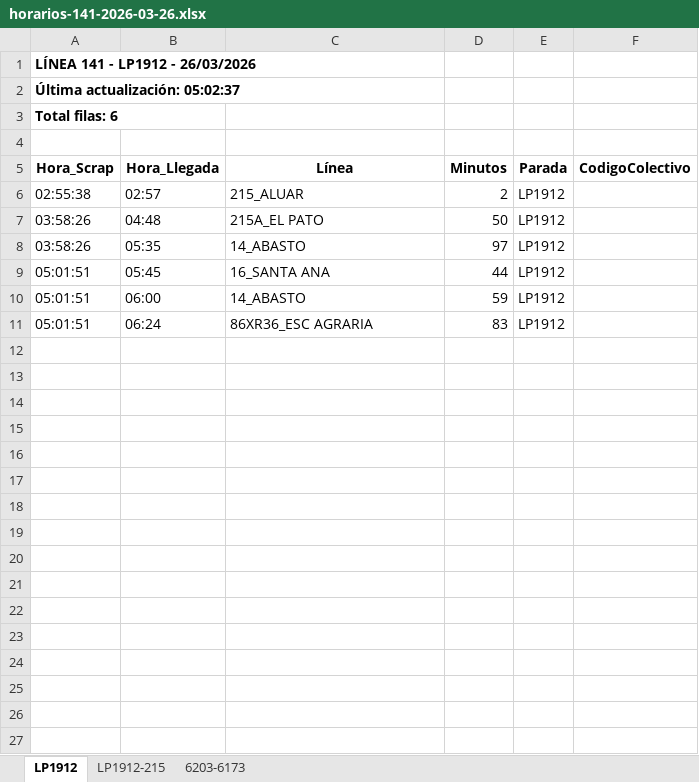
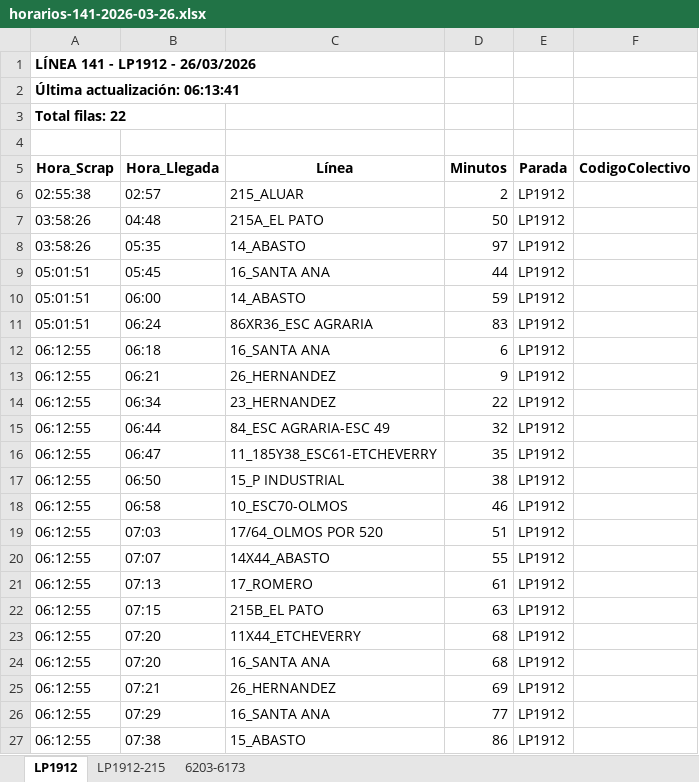
Before and after one commit to palomac00/recolector-colectivos, an Excel workbook: data/horarios-141-2026-03-26.xlsx, sheet LP1912, drawn as a sheet; values as stored, in another font and other column widths than the file's, no borders; the diff names each change by its address in the sheet, - before the commit and + after, or states it on an @@ line.

```diff
--- a/data/horarios-141-2026-03-26.xlsx (sheet LP1912)
+++ b/data/horarios-141-2026-03-26.xlsx (sheet LP1912)
-A2 (Hora_Scrap): Última actualización: 05:02:37
+A2 (Hora_Scrap): Última actualización: 06:13:41
-A3 (Hora_Scrap): Total filas: 6
+A3 (Hora_Scrap): Total filas: 22
+row 12: 06:12:55 | 06:18 | 16_SANTA ANA | 6 | LP1912
+row 13: 06:12:55 | 06:21 | 26_HERNANDEZ | 9 | LP1912
+row 14: 06:12:55 | 06:34 | 23_HERNANDEZ | 22 | LP1912
+row 15: 06:12:55 | 06:44 | 84_ESC AGRARIA-ESC 49 | 32 | LP1912
+row 16: 06:12:55 | 06:47 | 11_185Y38_ESC61-ETCHEVERRY | 35 | LP1912
+row 17: 06:12:55 | 06:50 | 15_P INDUSTRIAL | 38 | LP1912
+row 18: 06:12:55 | 06:58 | 10_ESC70-OLMOS | 46 | LP1912
+row 19: 06:12:55 | 07:03 | 17/64_OLMOS POR 520 | 51 | LP1912
+row 20: 06:12:55 | 07:07 | 14X44_ABASTO | 55 | LP1912
+row 21: 06:12:55 | 07:13 | 17_ROMERO | 61 | LP1912
+row 22: 06:12:55 | 07:15 | 215B_EL PATO | 63 | LP1912
+row 23: 06:12:55 | 07:20 | 11X44_ETCHEVERRY | 68 | LP1912
+row 24: 06:12:55 | 07:20 | 16_SANTA ANA | 68 | LP1912
+row 25: 06:12:55 | 07:21 | 26_HERNANDEZ | 69 | LP1912
+row 26: 06:12:55 | 07:29 | 16_SANTA ANA | 77 | LP1912
+row 27: 06:12:55 | 07:38 | 15_ABASTO | 86 | LP1912
```
Also changed, not shown: sheet 6203-6173, sheet LP1912-215, 2 other files.
